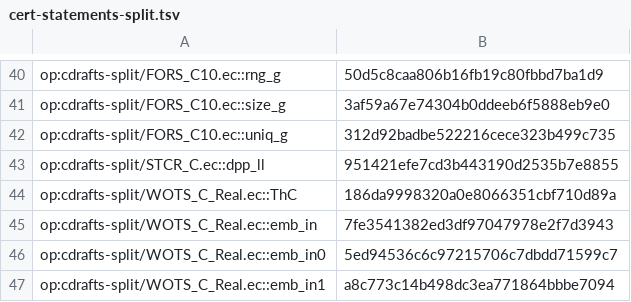
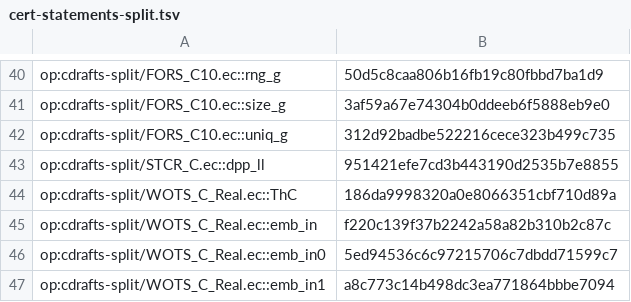
Before and after one commit to EthereumPhone/PQ1, a TSV file: contracts/verification/easycrypt/c10-port/cert-statements-split.tsv, drawn as a sheet; only a part is shown, gaps mark what is left out; the diff covers the shown part only.

```diff
--- a/contracts/verification/easycrypt/c10-port/cert-statements-split.tsv
+++ b/contracts/verification/easycrypt/c10-port/cert-statements-split.tsv
@@ -44,3 +44,3 @@ op:cdrafts-split/STCR_C.ec::dpp_ll	951421efe7cd3b443190d2535b7e8855
 op:cdrafts-split/WOTS_C_Real.ec::ThC	186da9998320a0e8066351cbf710d89a
-op:cdrafts-split/WOTS_C_Real.ec::emb_in	7fe3541382ed3df97047978e2f7d3943
+op:cdrafts-split/WOTS_C_Real.ec::emb_in	f220c139f37b2242a58a82b310b2c87c
 op:cdrafts-split/WOTS_C_Real.ec::emb_in0	5ed94536c6c97215706c7dbdd71599c7
```
Also changed, not shown: 57 added rows elsewhere in this file, contracts/verification/easycrypt/c10-port/cert-baseline-split.tsv, contracts/verification/easycrypt/c10-port/cert-cone-files-split.tsv, 22 other files.
